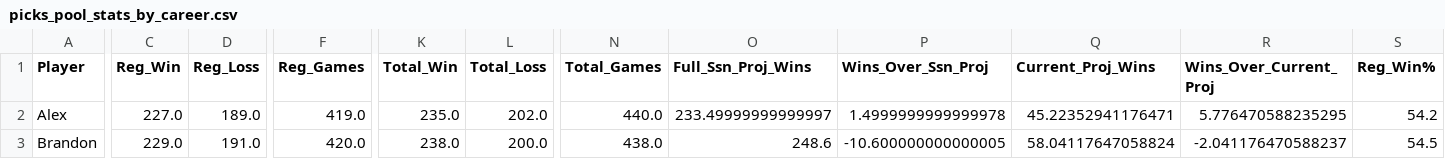
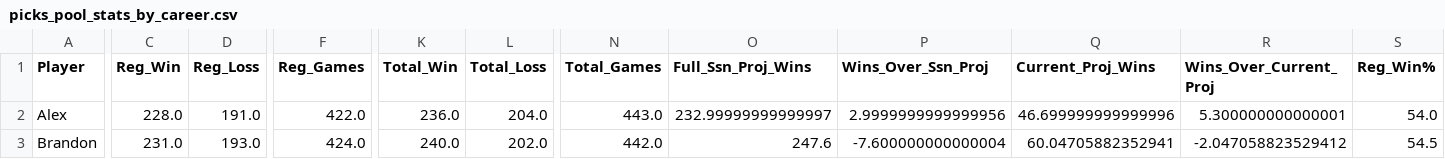
Before and after one commit to jp-wright/picks_pool_streamlit, a CSV file: data/output/history/picks_pool_stats_by_career.csv, drawn as a sheet; only a part is shown, gaps mark what is left out; the diff covers the shown part only; the diff names each change by its address in the sheet, - before the commit and + after, or states it on an @@ line.

```diff
--- a/data/output/history/picks_pool_stats_by_career.csv
+++ b/data/output/history/picks_pool_stats_by_career.csv
-C2 (Reg_Win): 227.0
+C2 (Reg_Win): 228.0
-D2 (Reg_Loss): 189.0
+D2 (Reg_Loss): 191.0
-F2 (Reg_Games): 419.0
+F2 (Reg_Games): 422.0
-K2 (Total_Win): 235.0
+K2 (Total_Win): 236.0
-L2 (Total_Loss): 202.0
+L2 (Total_Loss): 204.0
-N2 (Total_Games): 440.0
+N2 (Total_Games): 443.0
-O2 (Full_Ssn_Proj_Wins): 233.49999999999997
+O2 (Full_Ssn_Proj_Wins): 232.99999999999997
-P2 (Wins_Over_Ssn_Proj): 1.4999999999999978
+P2 (Wins_Over_Ssn_Proj): 2.9999999999999956
-Q2 (Current_Proj_Wins): 45.22352941176471
+Q2 (Current_Proj_Wins): 46.699999999999996
-R2 (Wins_Over_Current_Proj): 5.776470588235295
+R2 (Wins_Over_Current_Proj): 5.300000000000001
-S2 (Reg_Win%): 54.2
+S2 (Reg_Win%): 54.0
-C3 (Reg_Win): 229.0
+C3 (Reg_Win): 231.0
-D3 (Reg_Loss): 191.0
+D3 (Reg_Loss): 193.0
-F3 (Reg_Games): 420.0
+F3 (Reg_Games): 424.0
-K3 (Total_Win): 238.0
+K3 (Total_Win): 240.0
-L3 (Total_Loss): 200.0
+L3 (Total_Loss): 202.0
-N3 (Total_Games): 438.0
+N3 (Total_Games): 442.0
-O3 (Full_Ssn_Proj_Wins): 248.6
+O3 (Full_Ssn_Proj_Wins): 247.6
-P3 (Wins_Over_Ssn_Proj): -10.600000000000005
+P3 (Wins_Over_Ssn_Proj): -7.600000000000004
-Q3 (Current_Proj_Wins): 58.04117647058824
+Q3 (Current_Proj_Wins): 60.04705882352941
-R3 (Wins_Over_Current_Proj): -2.041176470588237
+R3 (Wins_Over_Current_Proj): -2.047058823529412
```
Also changed, not shown: 73 edited cells elsewhere in this file, data/input/nfl_regular_ssn_standings_pool_years.csv, data/output/history/all_pool_games_history.csv, 16 other files.
